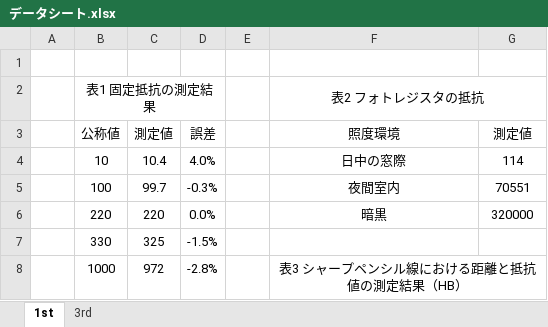
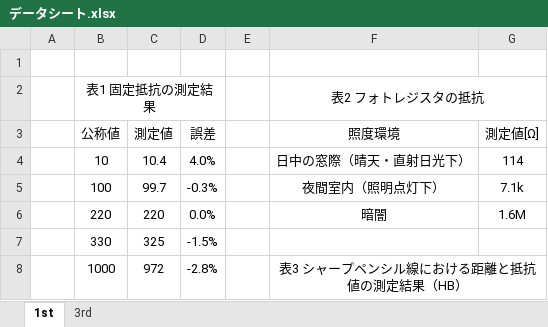
Before and after one commit to 97kuek/sensors-and-control, an Excel workbook: docs/データシート.xlsx, sheet 1st, drawn as a sheet; only a part is shown; values as stored, in another font and other column widths than the file's, no borders; charts and pictures not drawn; the diff names each change by its address in the sheet, - before the commit and + after, or states it on an @@ line.

```diff
--- a/docs/データシート.xlsx (sheet 1st)
+++ b/docs/データシート.xlsx (sheet 1st)
-G3: 測定値
+G3: 測定値[Ω]
-F4 (照度環境): 日中の窓際
+F4 (照度環境): 日中の窓際（晴天・直射日光下）
-F5 (照度環境): 夜間室内
+F5 (照度環境): 夜間室内（照明点灯下）
-G5 (測定値[Ω]): 70551
+G5 (測定値[Ω]): 7.1k
-F6 (照度環境): 暗黒
+F6 (照度環境): 暗闇
-G6 (測定値[Ω]): 320000
+G6 (測定値[Ω]): 1.6M
```
Also changed, not shown: 7 other files.
